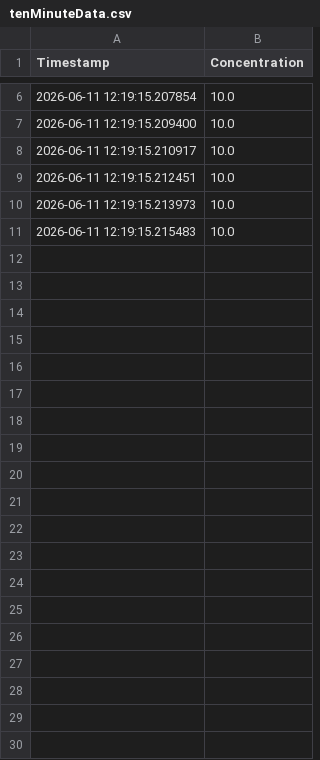
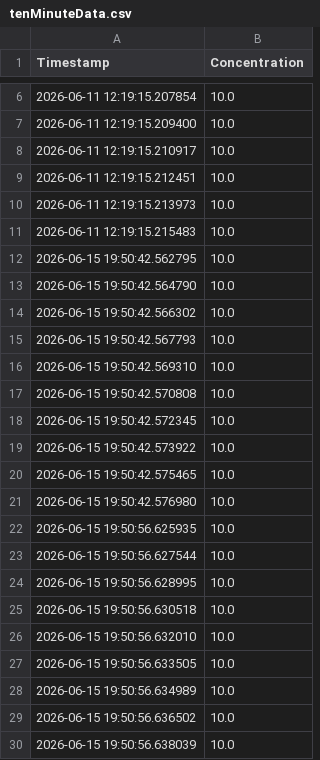
Before and after one commit to uno289/GdConcAnalyzer, a CSV file: Data/tenMinuteData.csv, drawn as a sheet; only a part is shown, gaps mark what is left out; the diff covers the shown part only.

```diff
--- a/Data/tenMinuteData.csv
+++ b/Data/tenMinuteData.csv
@@ -11 +11,20 @@ Timestamp,Concentration
 2026-06-11 12:19:15.215483,10.0
+2026-06-15 19:50:42.562795,10.0
+2026-06-15 19:50:42.564790,10.0
+2026-06-15 19:50:42.566302,10.0
+2026-06-15 19:50:42.567793,10.0
+2026-06-15 19:50:42.569310,10.0
+2026-06-15 19:50:42.570808,10.0
+2026-06-15 19:50:42.572345,10.0
+2026-06-15 19:50:42.573922,10.0
+2026-06-15 19:50:42.575465,10.0
+2026-06-15 19:50:42.576980,10.0
+2026-06-15 19:50:56.625935,10.0
+2026-06-15 19:50:56.627544,10.0
+2026-06-15 19:50:56.628995,10.0
+2026-06-15 19:50:56.630518,10.0
+2026-06-15 19:50:56.632010,10.0
+2026-06-15 19:50:56.633505,10.0
+2026-06-15 19:50:56.634989,10.0
+2026-06-15 19:50:56.636502,10.0
+2026-06-15 19:50:56.638039,10.0
```
Also changed, not shown: 11 added rows elsewhere in this file, 4 other files.
